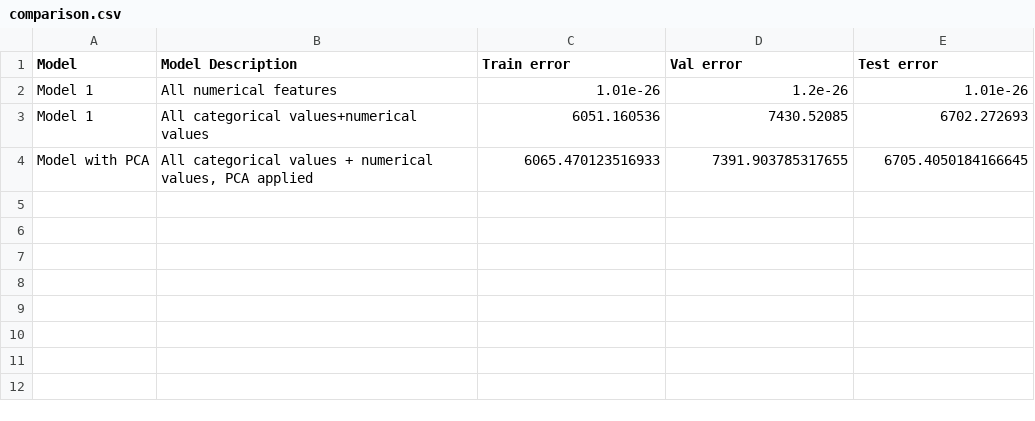
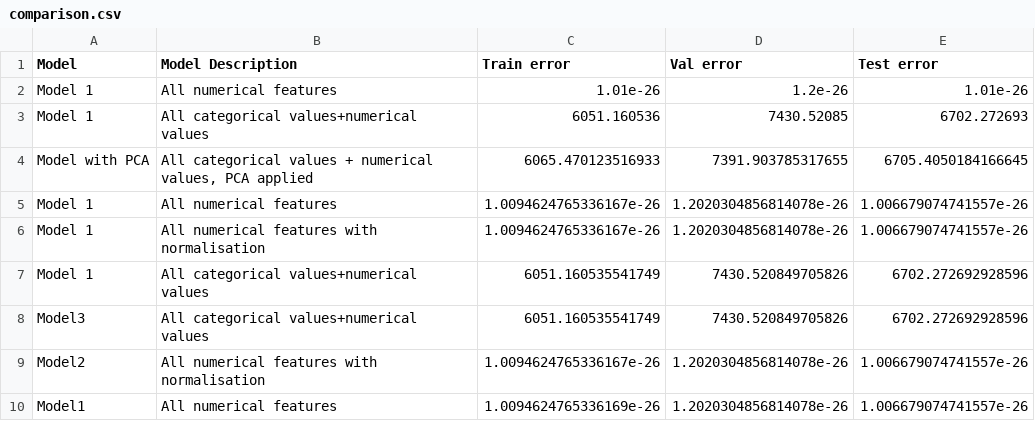
Before and after one commit to bmentor0321/OptiPrice_Prognosticator_Infosys_Internship_Oct2024, a CSV file: Data/Results/comparison.csv, drawn as a sheet; the diff names each change by its address in the sheet, - before the commit and + after, or states it on an @@ line.

Commit message:
adding 3 models

```diff
--- a/Data/Results/comparison.csv
+++ b/Data/Results/comparison.csv
+row 5: Model 1 | All numerical features | 1.0094624765336167e-26 | 1.2020304856814078e-26 | 1.006679074741557e-26
+row 6: Model 1 | All numerical features with normalisation | 1.0094624765336167e-26 | 1.2020304856814078e-26 | 1.006679074741557e-26
+row 7: Model 1 | All categorical values+numerical values | 6051.160535541749 | 7430.520849705826 | 6702.272692928596
+row 8: Model3 | All categorical values+numerical values | 6051.160535541749 | 7430.520849705826 | 6702.272692928596
+row 9: Model2 | All numerical features with normalisation | 1.0094624765336167e-26 | 1.2020304856814078e-26 | 1.006679074741557e-26
+row 10: Model1 | All numerical features | 1.0094624765336169e-26 | 1.2020304856814078e-26 | 1.006679074741557e-26
```
Also changed, not shown: 6 other files.
